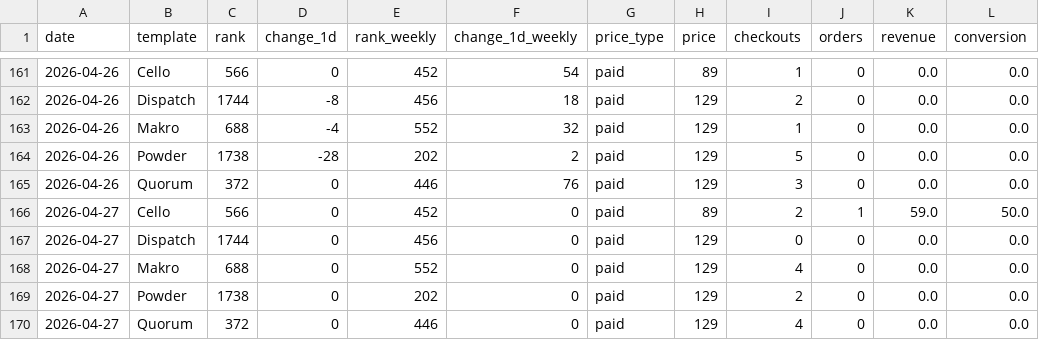
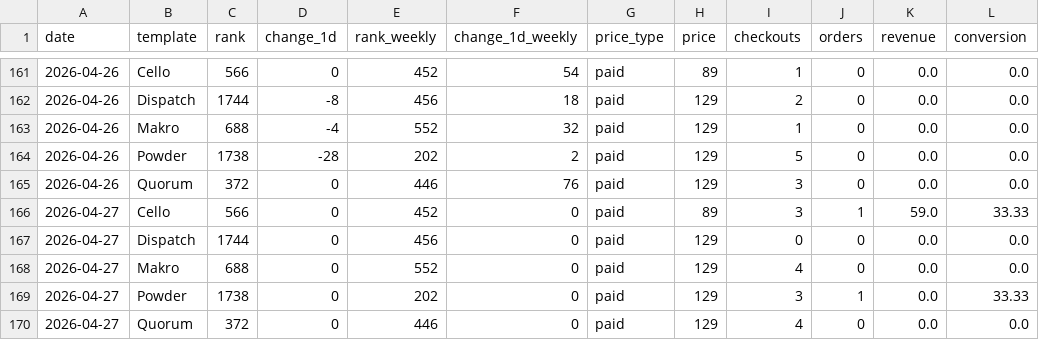
Before and after one commit to stfnco/easyfast-analytics, a CSV file: easyfast_ranks_history.csv, drawn as a sheet; only a part is shown, gaps mark what is left out.

```diff
--- a/easyfast_ranks_history.csv
+++ b/easyfast_ranks_history.csv
@@ -165,6 +165,6 @@ date,template,rank,change_1d,rank_weekly,change_1d_weekly,price_type,price,check
 2026-04-26,Quorum,372,0,446,76,paid,129,3,0,0.0,0.0
-2026-04-27,Cello,566,0,452,0,paid,89,2,1,59.0,50.0
+2026-04-27,Cello,566,0,452,0,paid,89,3,1,59.0,33.33
 2026-04-27,Dispatch,1744,0,456,0,paid,129,0,0,0.0,0.0
 2026-04-27,Makro,688,0,552,0,paid,129,4,0,0.0,0.0
-2026-04-27,Powder,1738,0,202,0,paid,129,2,0,0.0,0.0
+2026-04-27,Powder,1738,0,202,0,paid,129,3,1,0.0,33.33
 2026-04-27,Quorum,372,0,446,0,paid,129,4,0,0.0,0.0
```
